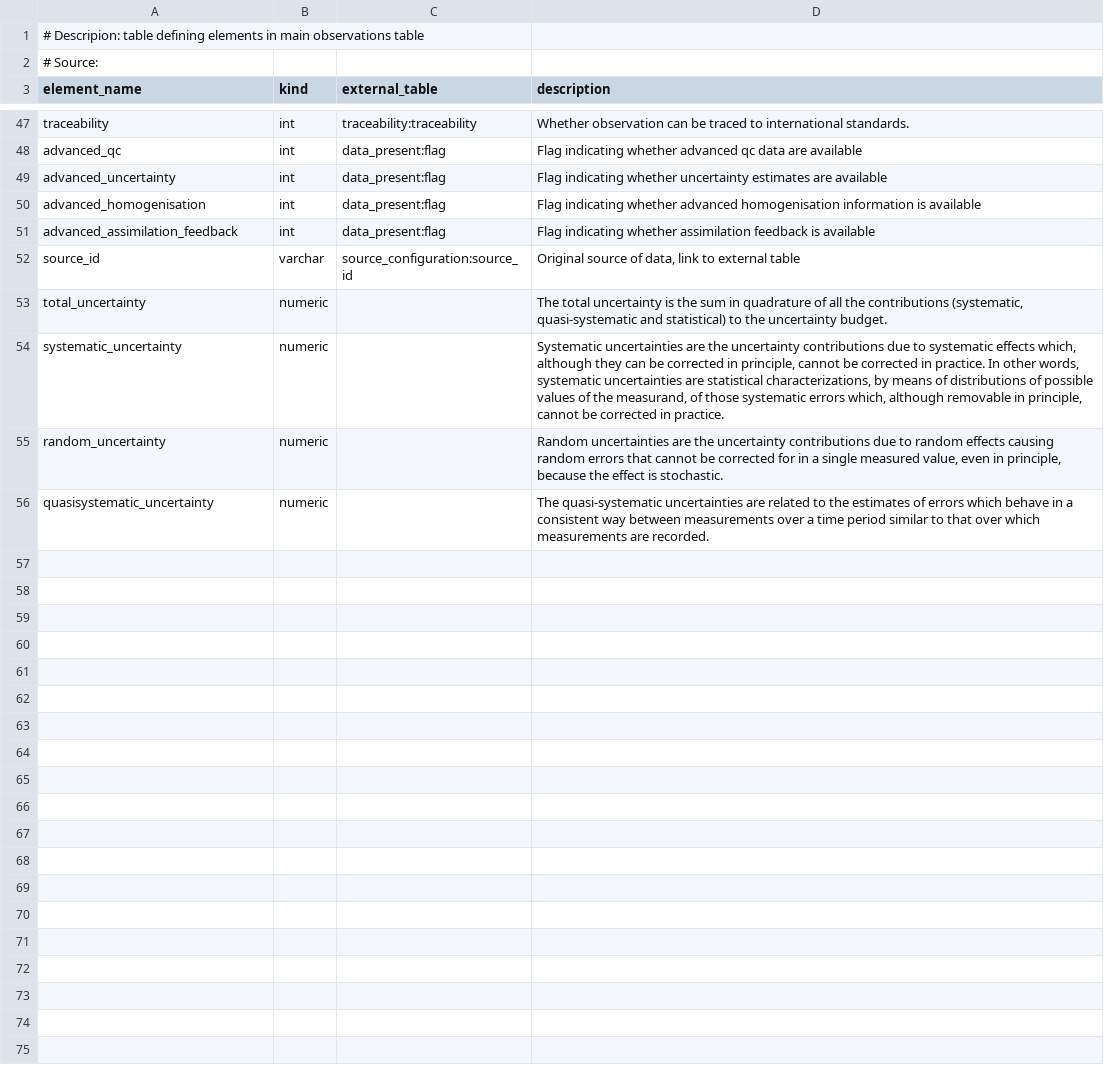
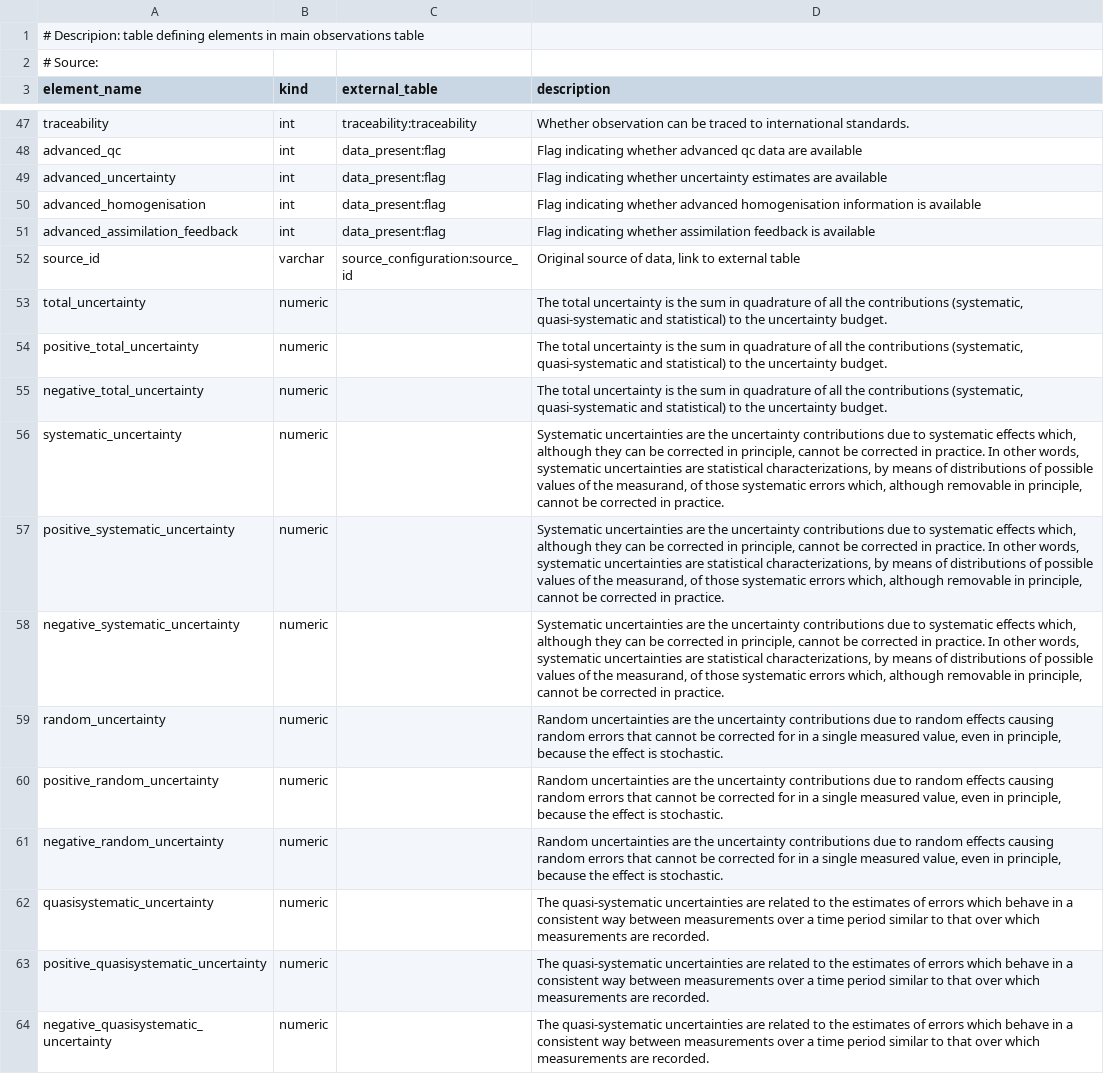
Before and after one commit to ecmwf-projects/cdm-obs, a CSV file: table_definitions/observations_table.csv, drawn as a sheet; only a part is shown, gaps mark what is left out.

Commit message:
added missing uncertainty types (negative and positive) for USCRN

```diff
--- a/table_definitions/observations_table.csv
+++ b/table_definitions/observations_table.csv
@@ -53,4 +53,12 @@ source_id	varchar	source_configuration:source_id	Original source of data, link t
 total_uncertainty	numeric		The total uncertainty is the sum in quadrature of all the contributions (systematic, quasi-systematic and statistical) to the uncertainty budget.
+positive_total_uncertainty	numeric		The total uncertainty is the sum in quadrature of all the contributions (systematic, quasi-systematic and statistical) to the uncertainty budget.
+negative_total_uncertainty	numeric		The total uncertainty is the sum in quadrature of all the contributions (systematic, quasi-systematic and statistical) to the uncertainty budget.
 systematic_uncertainty	numeric		Systematic uncertainties are the uncertainty contributions due to systematic effects which, although they can be corrected in principle, cannot be corrected in practice. In other words, systematic uncertainties are statistical characterizations, by means of distributions of possible values of the measurand, of those systematic errors which, although removable in principle, cannot be corrected in practice.
+positive_systematic_uncertainty	numeric		Systematic uncertainties are the uncertainty contributions due to systematic effects which, although they can be corrected in principle, cannot be corrected in practice. In other words, systematic uncertainties are statistical characterizations, by means of distributions of possible values of the measurand, of those systematic errors which, although removable in principle, cannot be corrected in practice.
+negative_systematic_uncertainty	numeric		Systematic uncertainties are the uncertainty contributions due to systematic effects which, although they can be corrected in principle, cannot be corrected in practice. In other words, systematic uncertainties are statistical characterizations, by means of distributions of possible values of the measurand, of those systematic errors which, although removable in principle, cannot be corrected in practice.
 random_uncertainty	numeric		Random uncertainties are the uncertainty contributions due to random effects causing random errors that cannot be corrected for in a single measured value, even in principle, because the effect is stochastic.
+positive_random_uncertainty	numeric		Random uncertainties are the uncertainty contributions due to random effects causing random errors that cannot be corrected for in a single measured value, even in principle, because the effect is stochastic.
+negative_random_uncertainty	numeric		Random uncertainties are the uncertainty contributions due to random effects causing random errors that cannot be corrected for in a single measured value, even in principle, because the effect is stochastic.
 quasisystematic_uncertainty	numeric		The quasi-systematic uncertainties are related to the estimates of errors which behave in a consistent way between measurements over a time period similar to that over which measurements are recorded.
+positive_quasisystematic_uncertainty	numeric		The quasi-systematic uncertainties are related to the estimates of errors which behave in a consistent way between measurements over a time period similar to that over which measurements are recorded.
+negative_quasisystematic_uncertainty	numeric		The quasi-systematic uncertainties are related to the estimates of errors which behave in a consistent way between measurements over a time period similar to that over which measurements are recorded.
```
